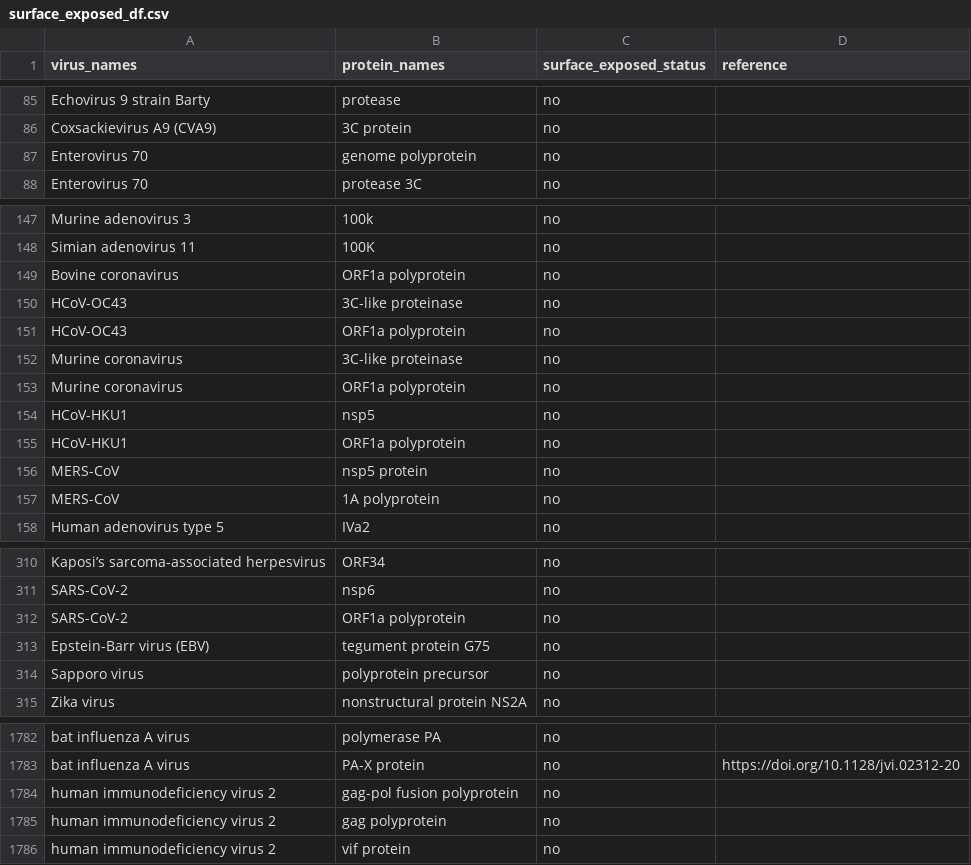
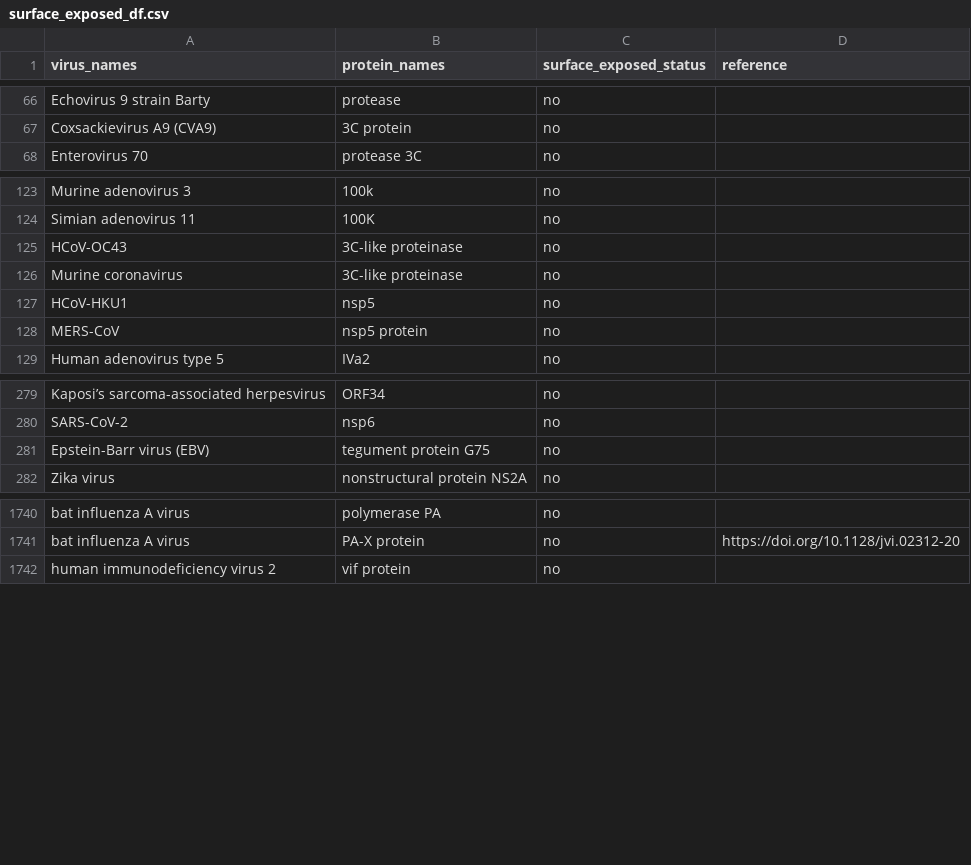
Before and after one commit to lanl/ldrd_virus_work, a CSV file: viral_seq/data/surface_exposed_df.csv, drawn as a sheet; only a part is shown, gaps mark what is left out; the diff covers the shown part only; the diff names each change by its address in the sheet, - before the commit and + after, or states it on an @@ line.

Commit message:
MAINT: remove polyprotein entries from dataframe and clean up mapping errors
- removed entries that contained non-single polyproteins
- fixed surface exposure status entries with typos

```diff
--- a/viral_seq/data/surface_exposed_df.csv
+++ b/viral_seq/data/surface_exposed_df.csv
-row 87: Enterovirus 70 | genome polyprotein | no
-row 149: Bovine coronavirus | ORF1a polyprotein | no
-row 151: HCoV-OC43 | ORF1a polyprotein | no
-row 153: Murine coronavirus | ORF1a polyprotein | no
-row 155: HCoV-HKU1 | ORF1a polyprotein | no
-row 157: MERS-CoV | 1A polyprotein | no
-row 312: SARS-CoV-2 | ORF1a polyprotein | no
-row 314: Sapporo virus | polyprotein precursor | no
-row 1784: human immunodeficiency virus 2 | gag-pol fusion polyprotein | no
-row 1785: human immunodeficiency virus 2 | gag polyprotein | no
```
Also changed, not shown: 39 removed rows and 11 edited cells elsewhere in this file.
